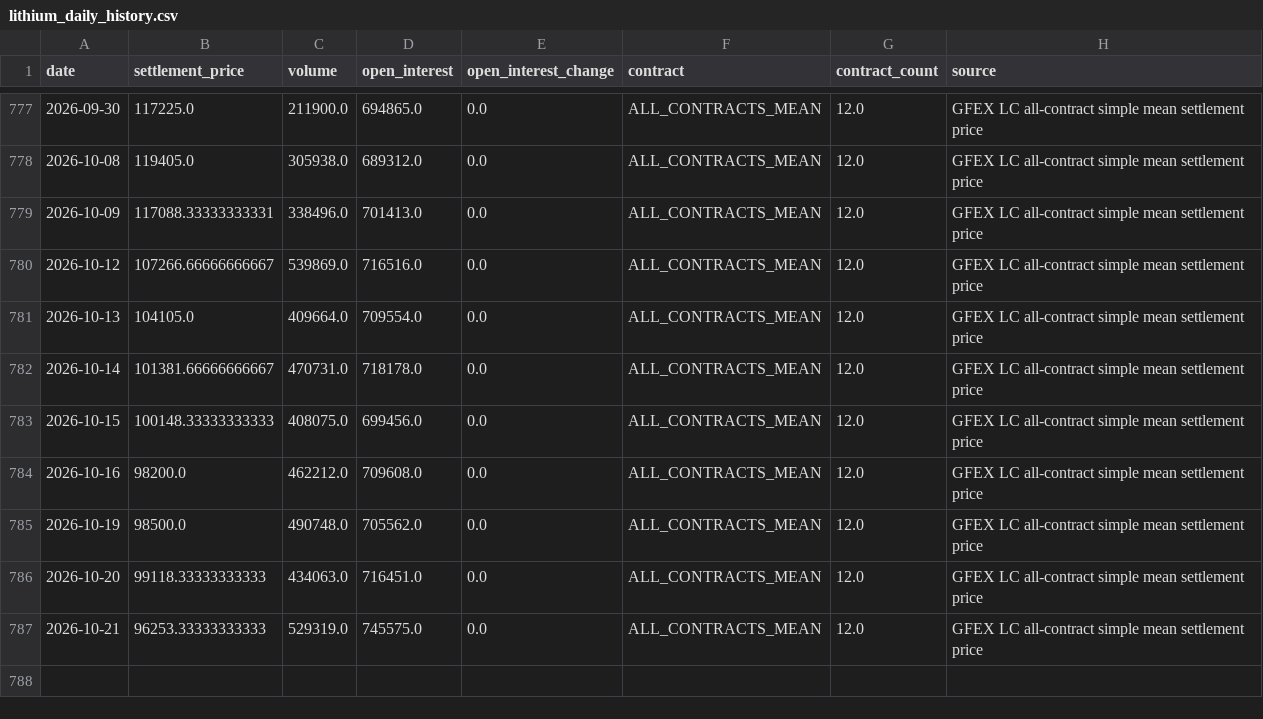
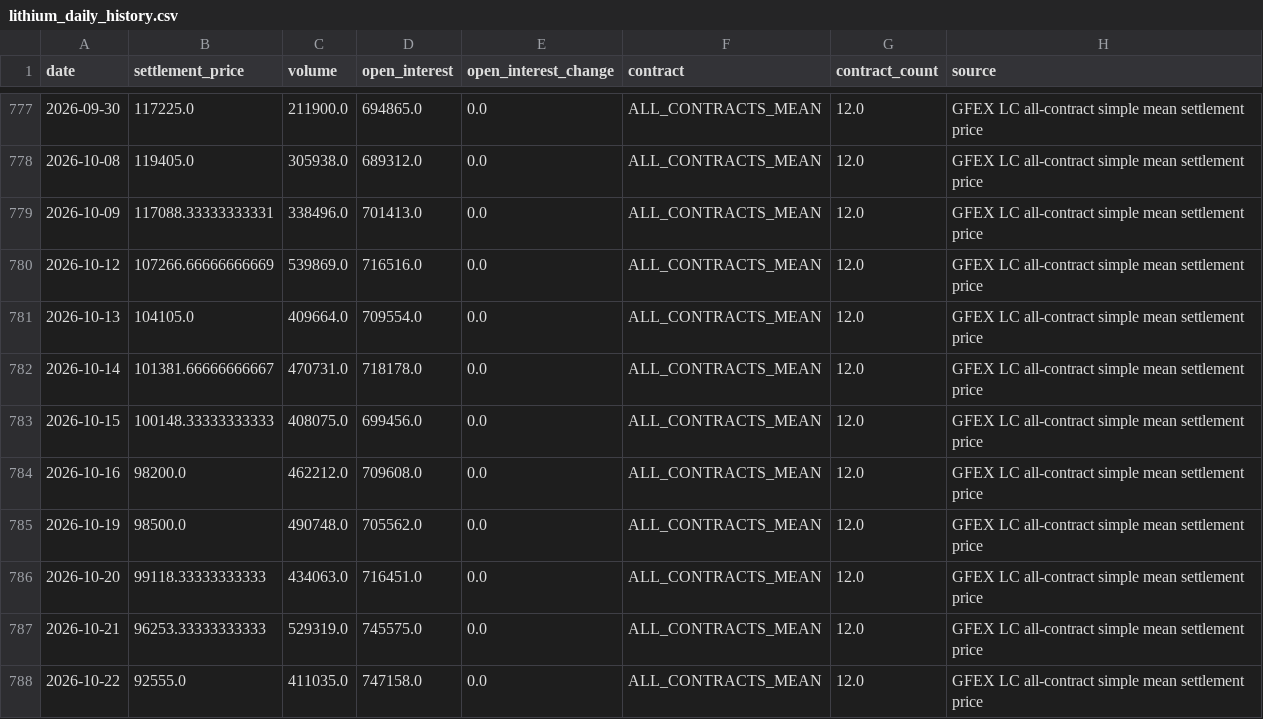
Before and after one commit to Yep1yu/Impact-and-Forecast-of-Domestic-Copper-and-Aluminum-Raw-Material-Procurement-Prices, a CSV file: lithium_carbonate_prediction_outputs/lithium_daily_history.csv, drawn as a sheet; only a part is shown, gaps mark what is left out.

```diff
--- a/lithium_carbonate_prediction_outputs/lithium_daily_history.csv
+++ b/lithium_carbonate_prediction_outputs/lithium_daily_history.csv
@@ -779,3 +779,3 @@
 2026-10-09,117088.33333333331,338496.0,701413.0,0.0,ALL_CONTRACTS_MEAN,12.0,GFEX LC all-contract simple mean settlement price
-2026-10-12,107266.66666666667,539869.0,716516.0,0.0,ALL_CONTRACTS_MEAN,12.0,GFEX LC all-contract simple mean settlement price
+2026-10-12,107266.66666666669,539869.0,716516.0,0.0,ALL_CONTRACTS_MEAN,12.0,GFEX LC all-contract simple mean settlement price
 2026-10-13,104105.0,409664.0,709554.0,0.0,ALL_CONTRACTS_MEAN,12.0,GFEX LC all-contract simple mean settlement price
@@ -787 +787,2 @@
 2026-10-21,96253.33333333333,529319.0,745575.0,0.0,ALL_CONTRACTS_MEAN,12.0,GFEX LC all-contract simple mean settlement price
+2026-10-22,92555.0,411035.0,747158.0,0.0,ALL_CONTRACTS_MEAN,12.0,GFEX LC all-contract simple mean settlement price
```
Also changed, not shown: daily_ensemble_backtest_by_horizon.csv, daily_ensemble_forecast_next_30d.csv, 12 other files.
